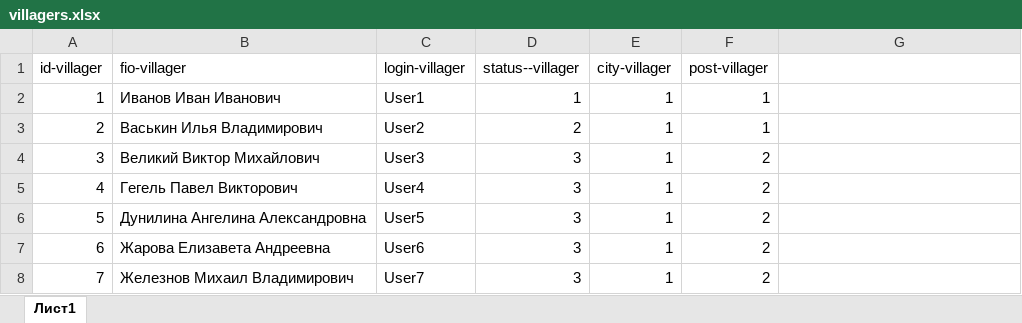
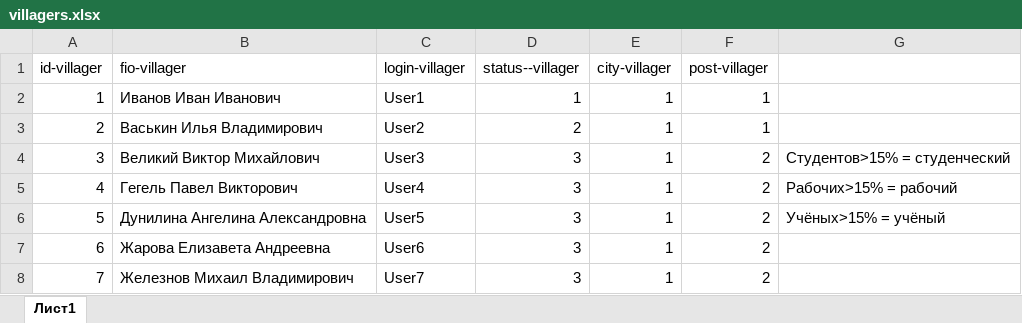
Before and after one commit to EvilCPeach/newFolder, an Excel workbook: ex/villagers.xlsx, sheet Лист1, drawn as a sheet; only a part is shown; values as stored, in another font and other column widths than the file's, no borders; the diff names each change by its address in the sheet, - before the commit and + after, or states it on an @@ line.

```diff
--- a/ex/villagers.xlsx (sheet Лист1)
+++ b/ex/villagers.xlsx (sheet Лист1)
-G4: (empty)
+G4: Студентов>15% = студенческий
-G5: (empty)
+G5: Рабочих>15% = рабочий
-G6: (empty)
+G6: Учёных>15% = учёный
```
Also changed, not shown: 17 other files.
